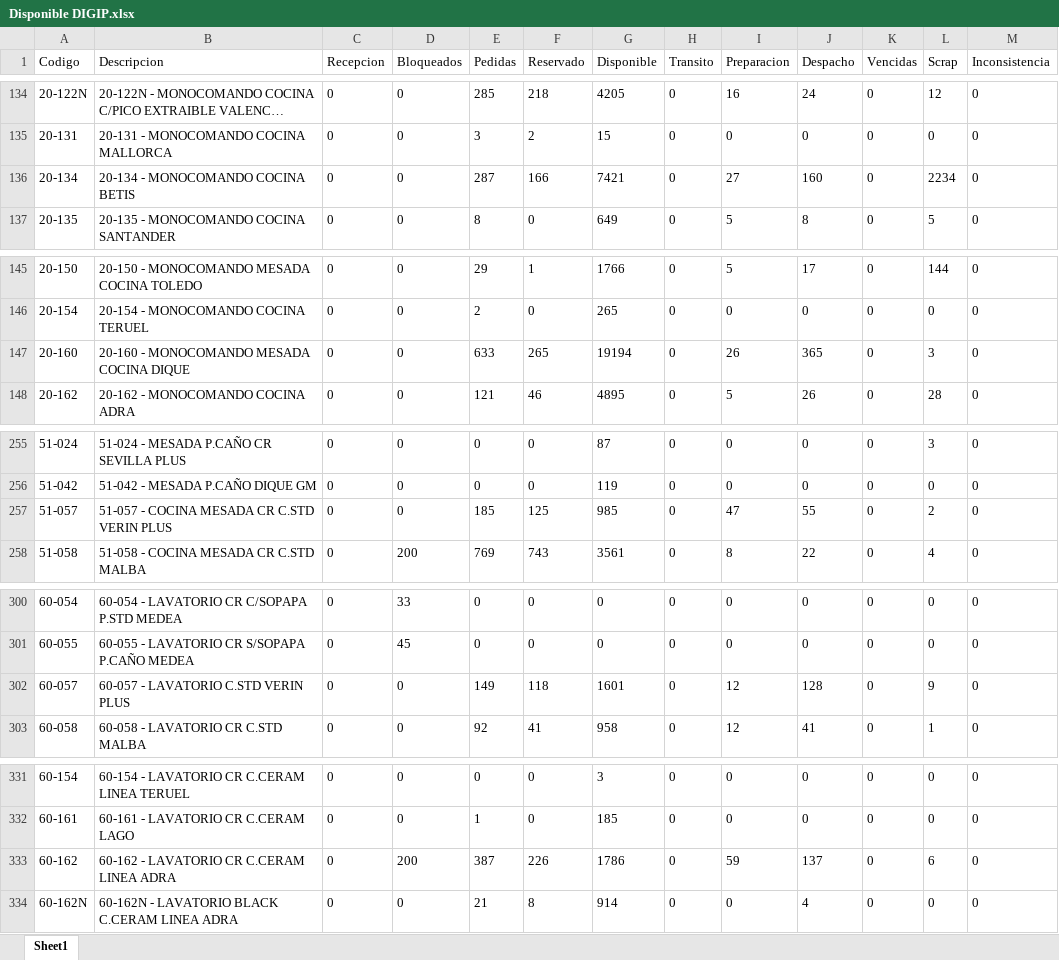
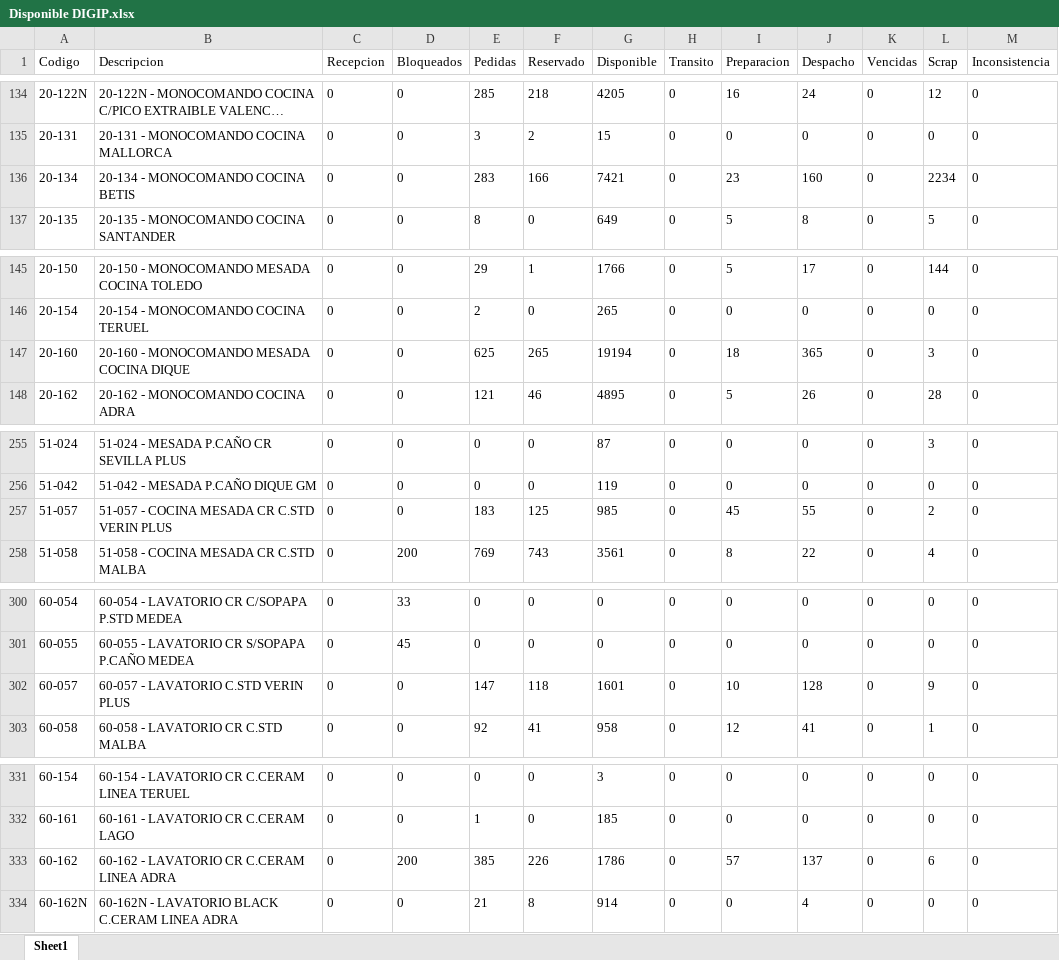
Before and after one commit to IvanGoyena/Logistica-Peirano, an Excel workbook: Data_WMS/Disponible DIGIP.xlsx, sheet Sheet1, drawn as a sheet; only a part is shown, gaps mark what is left out; long unchanged cells end in …; values as stored, in another font and other column widths than the file's, no borders; the diff covers the shown part only; the diff names each change by its address in the sheet, - before the commit and + after, or states it on an @@ line.

```diff
--- a/Data_WMS/Disponible DIGIP.xlsx (sheet Sheet1)
+++ b/Data_WMS/Disponible DIGIP.xlsx (sheet Sheet1)
-E136 (Pedidas): 287
+E136 (Pedidas): 283
-I136 (Preparacion): 27
+I136 (Preparacion): 23
-E147 (Pedidas): 633
+E147 (Pedidas): 625
-I147 (Preparacion): 26
+I147 (Preparacion): 18
-E257 (Pedidas): 185
+E257 (Pedidas): 183
-I257 (Preparacion): 47
+I257 (Preparacion): 45
-E302 (Pedidas): 149
+E302 (Pedidas): 147
-I302 (Preparacion): 12
+I302 (Preparacion): 10
-E333 (Pedidas): 387
+E333 (Pedidas): 385
-I333 (Preparacion): 59
+I333 (Preparacion): 57
```
Also changed, not shown: 34 edited cells elsewhere in this sheet.
